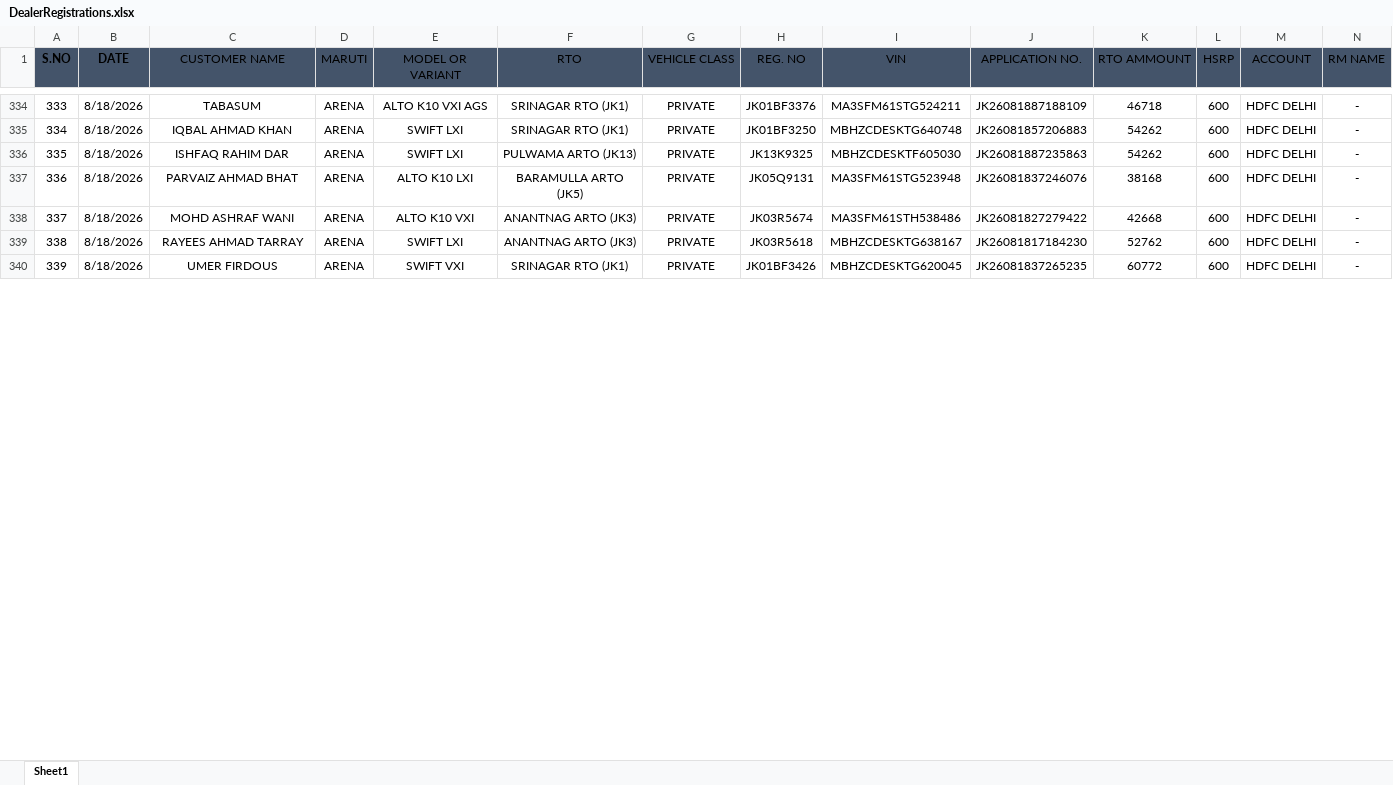
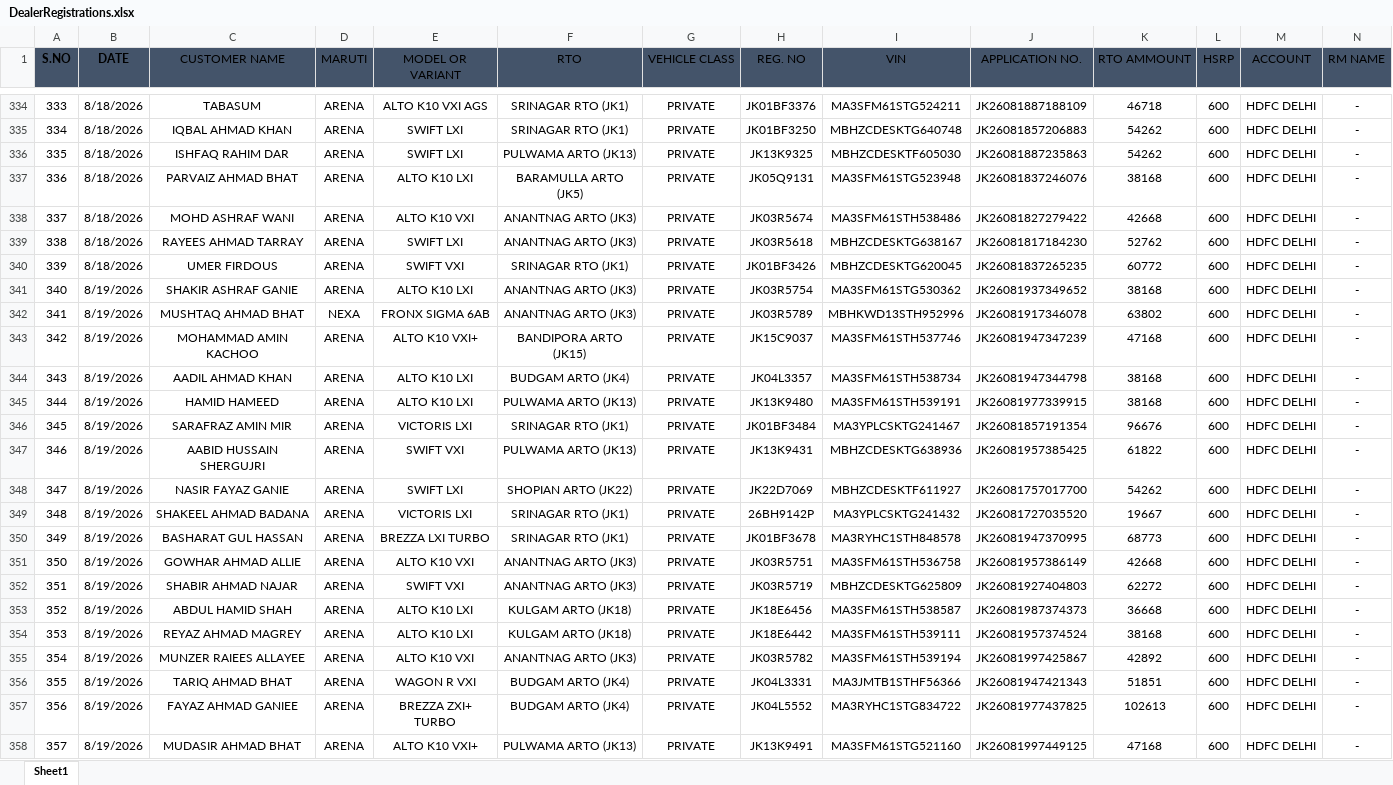
Before and after one commit to adilahmadsofi-ck/Documents, an Excel workbook: DealerRegistrations.xlsx, sheet Sheet1, drawn as a sheet; only a part is shown, gaps mark what is left out; values as stored, in another font and other column widths than the file's, no borders; conditional formats and table styles not drawn; rows hold the shown columns only; the diff covers the shown part only; the diff names each change by its address in the sheet, - before the commit and + after, or states it on an @@ line.

```diff
--- a/DealerRegistrations.xlsx (sheet Sheet1)
+++ b/DealerRegistrations.xlsx (sheet Sheet1)
+row 341: 340 | 8/19/2026 | SHAKIR ASHRAF GANIE | ARENA | ALTO K10 LXI | ANANTNAG ARTO (JK3) | PRIVATE | JK03R5754 | MA3SFM61STG530362 | JK26081937349652 | 38168 | 600 | HDFC DELHI | -
+row 342: 341 | 8/19/2026 | MUSHTAQ AHMAD BHAT | NEXA | FRONX SIGMA 6AB | ANANTNAG ARTO (JK3) | PRIVATE | JK03R5789 | MBHKWD13STH952996 | JK26081917346078 | 63802 | 600 | HDFC DELHI | -
+row 343: 342 | 8/19/2026 | MOHAMMAD AMIN KACHOO | ARENA | ALTO K10 VXI+ | BANDIPORA ARTO (JK15) | PRIVATE | JK15C9037 | MA3SFM61STH537746 | JK26081947347239 | 47168 | 600 | HDFC DELHI | -
+row 344: 343 | 8/19/2026 | AADIL AHMAD KHAN | ARENA | ALTO K10 LXI | BUDGAM ARTO (JK4) | PRIVATE | JK04L3357 | MA3SFM61STH538734 | JK26081947344798 | 38168 | 600 | HDFC DELHI | -
+row 345: 344 | 8/19/2026 | HAMID HAMEED | ARENA | ALTO K10 LXI | PULWAMA ARTO (JK13) | PRIVATE | JK13K9480 | MA3SFM61STH539191 | JK26081977339915 | 38168 | 600 | HDFC DELHI | -
+row 346: 345 | 8/19/2026 | SARAFRAZ AMIN MIR | ARENA | VICTORIS LXI | SRINAGAR RTO (JK1) | PRIVATE | JK01BF3484 | MA3YPLCSKTG241467 | JK26081857191354 | 96676 | 600 | HDFC DELHI | -
+row 347: 346 | 8/19/2026 | AABID HUSSAIN SHERGUJRI | ARENA | SWIFT VXI | PULWAMA ARTO (JK13) | PRIVATE | JK13K9431 | MBHZCDESKTG638936 | JK26081957385425 | 61822 | 600 | HDFC DELHI | -
+row 348: 347 | 8/19/2026 | NASIR FAYAZ GANIE | ARENA | SWIFT LXI | SHOPIAN ARTO (JK22) | PRIVATE | JK22D7069 | MBHZCDESKTF611927 | JK26081757017700 | 54262 | 600 | HDFC DELHI | -
+row 349: 348 | 8/19/2026 | SHAKEEL AHMAD BADANA | ARENA | VICTORIS LXI | SRINAGAR RTO (JK1) | PRIVATE | 26BH9142P | MA3YPLCSKTG241432 | JK26081727035520 | 19667 | 600 | HDFC DELHI | -
+row 350: 349 | 8/19/2026 | BASHARAT GUL HASSAN | ARENA | BREZZA LXI TURBO | SRINAGAR RTO (JK1) | PRIVATE | JK01BF3678 | MA3RYHC1STH848578 | JK26081947370995 | 68773 | 600 | HDFC DELHI | -
+row 351: 350 | 8/19/2026 | GOWHAR AHMAD ALLIE | ARENA | ALTO K10 VXI | ANANTNAG ARTO (JK3) | PRIVATE | JK03R5751 | MA3SFM61STH536758 | JK26081957386149 | 42668 | 600 | HDFC DELHI | -
+row 352: 351 | 8/19/2026 | SHABIR AHMAD NAJAR | ARENA | SWIFT VXI | ANANTNAG ARTO (JK3) | PRIVATE | JK03R5719 | MBHZCDESKTG625809 | JK26081927404803 | 62272 | 600 | HDFC DELHI | -
+row 353: 352 | 8/19/2026 | ABDUL HAMID SHAH | ARENA | ALTO K10 LXI | KULGAM ARTO (JK18) | PRIVATE | JK18E6456 | MA3SFM61STH538587 | JK26081987374373 | 36668 | 600 | HDFC DELHI | -
+row 354: 353 | 8/19/2026 | REYAZ AHMAD MAGREY | ARENA | ALTO K10 LXI | KULGAM ARTO (JK18) | PRIVATE | JK18E6442 | MA3SFM61STH539111 | JK26081957374524 | 38168 | 600 | HDFC DELHI | -
+row 355: 354 | 8/19/2026 | MUNZER RAIEES ALLAYEE | ARENA | ALTO K10 VXI | ANANTNAG ARTO (JK3) | PRIVATE | JK03R5782 | MA3SFM61STH539194 | JK26081997425867 | 42892 | 600 | HDFC DELHI | -
+row 356: 355 | 8/19/2026 | TARIQ AHMAD BHAT | ARENA | WAGON R VXI | BUDGAM ARTO (JK4) | PRIVATE | JK04L3331 | MA3JMTB1STHF56366 | JK26081947421343 | 51851 | 600 | HDFC DELHI | -
+row 357: 356 | 8/19/2026 | FAYAZ AHMAD GANIEE | ARENA | BREZZA ZXI+ TURBO | BUDGAM ARTO (JK4) | PRIVATE | JK04L5552 | MA3RYHC1STG834722 | JK26081977437825 | 102613 | 600 | HDFC DELHI | -
+row 358: 357 | 8/19/2026 | MUDASIR AHMAD BHAT | ARENA | ALTO K10 VXI+ | PULWAMA ARTO (JK13) | PRIVATE | JK13K9491 | MA3SFM61STG521160 | JK26081997449125 | 47168 | 600 | HDFC DELHI | -
```
Also changed, not shown: 10 added rows and row numbers in column A elsewhere in this sheet, RC_FASTags_TransitStatus.xlsx, RegistrationsFile.xlsx.
